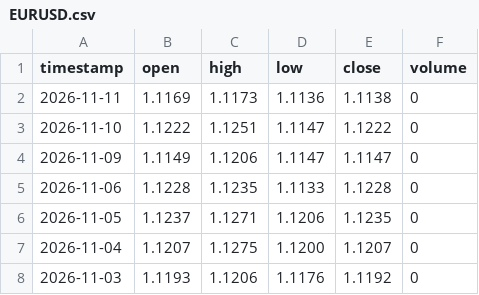
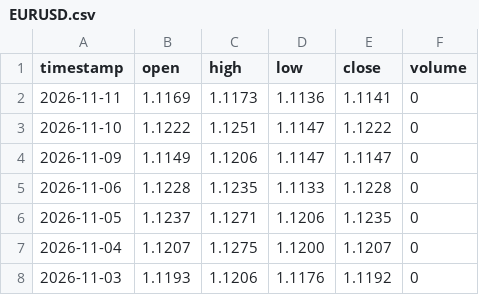
Before and after one commit to gab00/lehrgeld-kurse, a CSV file: data/extra/EURUSD.csv, drawn as a sheet; only a part is shown.

```diff
--- a/data/extra/EURUSD.csv
+++ b/data/extra/EURUSD.csv
@@ -1,3 +1,3 @@
 timestamp,open,high,low,close,volume
-2026-11-11,1.1169,1.1173,1.1136,1.1138,0
+2026-11-11,1.1169,1.1173,1.1136,1.1141,0
 2026-11-10,1.1222,1.1251,1.1147,1.1222,0
```
Also changed, not shown: 2 other files.
